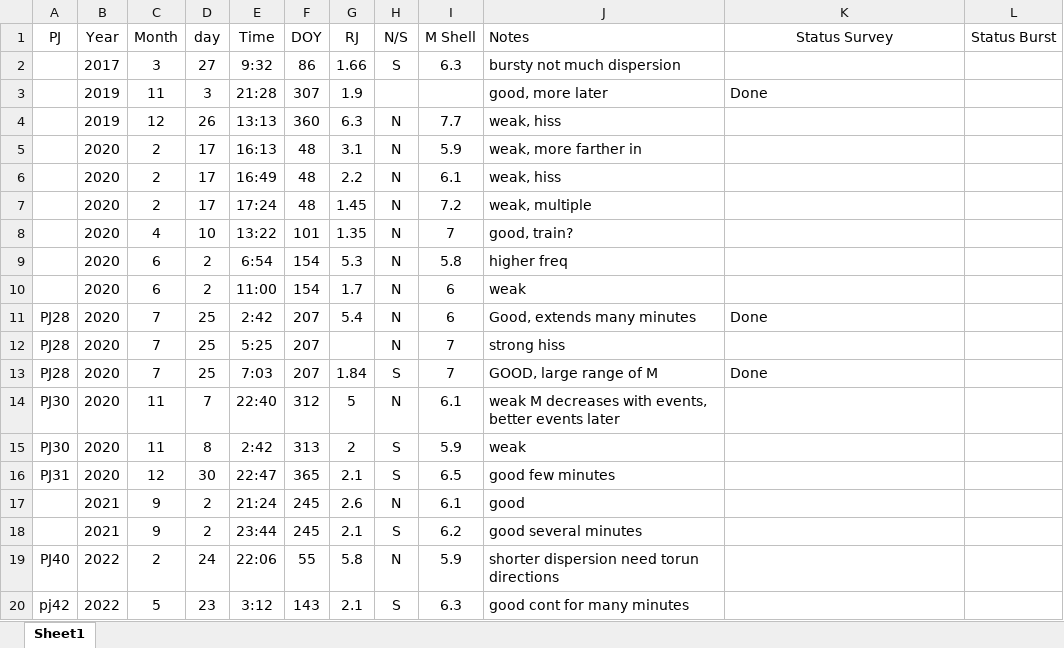
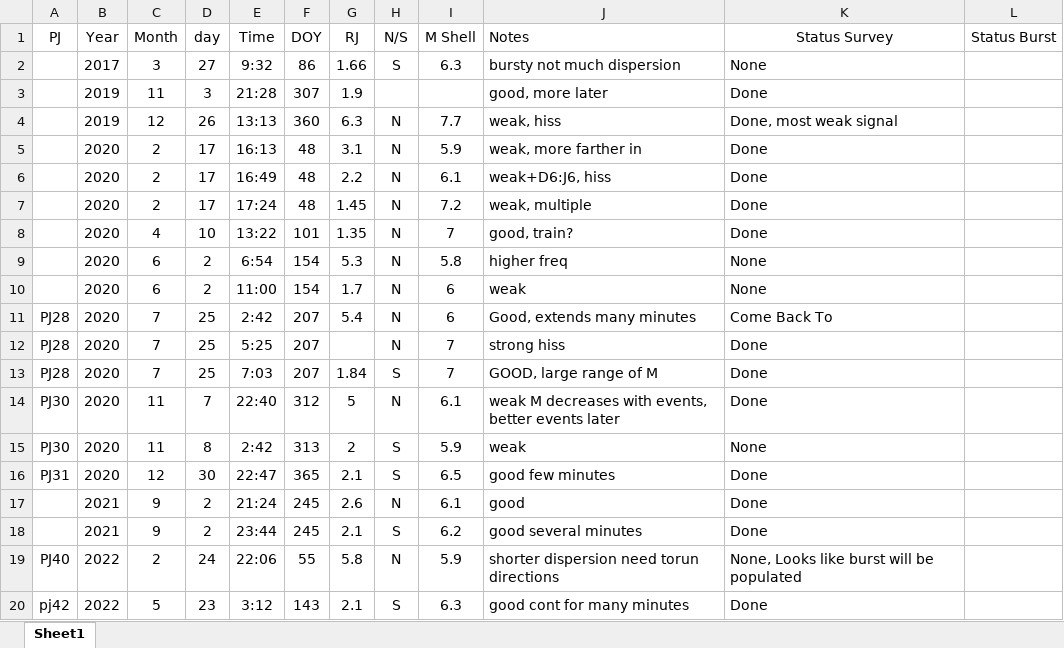
Before and after one commit to MilneBotMKII/Whistler-Research, an Excel workbook: Whistler_Events.xlsx, sheet Sheet1, drawn as a sheet; values as stored, in another font and other column widths than the file's, no borders; the diff names each change by its address in the sheet, - before the commit and + after, or states it on an @@ line.

```diff
--- a/Whistler_Events.xlsx (sheet Sheet1)
+++ b/Whistler_Events.xlsx (sheet Sheet1)
-K2 (Status Survey): (empty)
+K2 (Status Survey): None
-K4 (Status Survey): (empty)
+K4 (Status Survey): Done, most weak signal
-K5:K8 (Status Survey): (empty)
+K5:K8 (Status Survey): Done
-J6 (Notes): weak, hiss
+J6 (Notes): weak+D6:J6, hiss
-K9:K10 (Status Survey): (empty)
+K9:K10 (Status Survey): None
-K11 (Status Survey): Done
+K11 (Status Survey): Come Back To
-K12 (Status Survey): (empty)
+K12 (Status Survey): Done
-K14 (Status Survey): (empty)
+K14 (Status Survey): Done
-K15 (Status Survey): (empty)
+K15 (Status Survey): None
-K16:K18 (Status Survey): (empty)
+K16:K18 (Status Survey): Done
-K19 (Status Survey): (empty)
+K19 (Status Survey): None, Looks like burst will be populated
-K20 (Status Survey): (empty)
+K20 (Status Survey): Done
```
Also changed, not shown: Whistlers_Main.xlsx, 1 other file.
